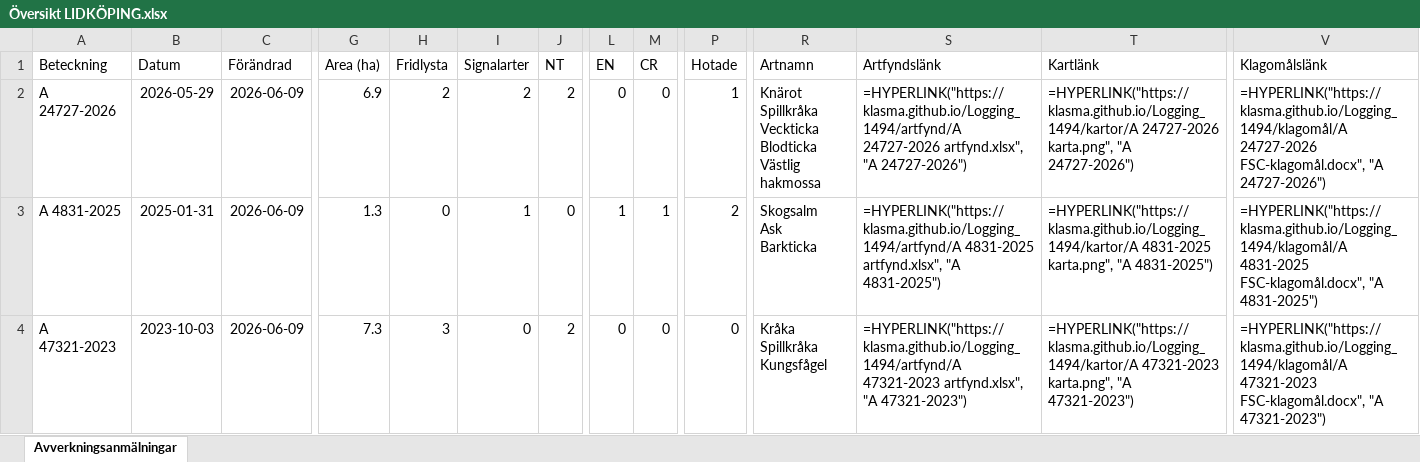
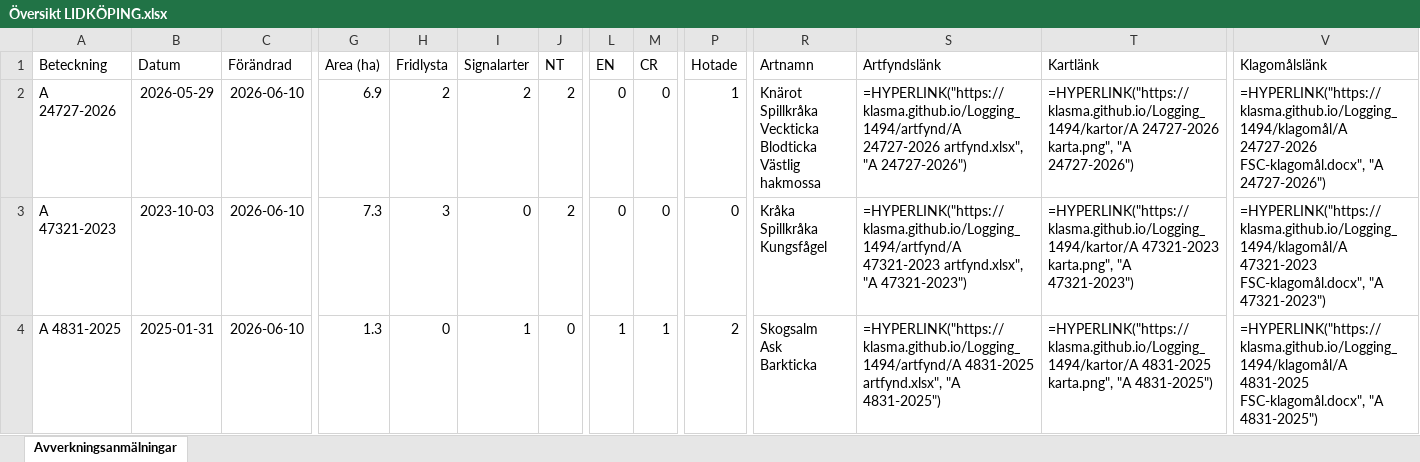
Before and after one commit to klasma/Logging_1494, an Excel workbook: Översikt LIDKÖPING.xlsx, sheet Avverkningsanmälningar, drawn as a sheet; only a part is shown, gaps mark what is left out; values as stored, in another font and other column widths than the file's, no borders; formulas without a stored value are shown as written; ↵ is a line break in a cell; the diff covers the shown part only; the diff names each change by its address in the sheet, - before the commit and + after, or states it on an @@ line.

```diff
--- a/Översikt LIDKÖPING.xlsx (sheet Avverkningsanmälningar)
+++ b/Översikt LIDKÖPING.xlsx (sheet Avverkningsanmälningar)
-C2:C4 (Förändrad): 2026-06-09
+C2:C4 (Förändrad): 2026-06-10
-A3 (Beteckning): A 4831-2025
+A3 (Beteckning): A 47321-2023
-B3 (Datum): 2025-01-31
+B3 (Datum): 2023-10-03
-G3 (Area (ha)): 1.3
+G3 (Area (ha)): 7.3
-H3 (Fridlysta): 0
+H3 (Fridlysta): 3
-I3 (Signalarter): 1
+I3 (Signalarter): 0
-J3 (NT): 0
+J3 (NT): 2
-L3 (EN): 1
+L3 (EN): 0
-M3 (CR): 1
+M3 (CR): 0
-P3 (Hotade): 2
+P3 (Hotade): 0
-R3 (Artnamn): Skogsalm ↵ Ask ↵ Barkticka
+R3 (Artnamn): Kråka ↵ Spillkråka ↵ Kungsfågel
-S3 (Artfyndslänk): =HYPERLINK("https://klasma.github.io/Logging_1494/artfynd/A 4831-2025 artfynd.xlsx", "A 4831-2025")
+S3 (Artfyndslänk): =HYPERLINK("https://klasma.github.io/Logging_1494/artfynd/A 47321-2023 artfynd.xlsx", "A 47321-2023")
-T3 (Kartlänk): =HYPERLINK("https://klasma.github.io/Logging_1494/kartor/A 4831-2025 karta.png", "A 4831-2025")
+T3 (Kartlänk): =HYPERLINK("https://klasma.github.io/Logging_1494/kartor/A 47321-2023 karta.png", "A 47321-2023")
-V3 (Klagomålslänk): =HYPERLINK("https://klasma.github.io/Logging_1494/klagomål/A 4831-2025 FSC-klagomål.docx", "A 4831-2025")
+V3 (Klagomålslänk): =HYPERLINK("https://klasma.github.io/Logging_1494/klagomål/A 47321-2023 FSC-klagomål.docx", "A 47321-2023")
-A4 (Beteckning): A 47321-2023
+A4 (Beteckning): A 4831-2025
-B4 (Datum): 2023-10-03
+B4 (Datum): 2025-01-31
-G4 (Area (ha)): 7.3
+G4 (Area (ha)): 1.3
-H4 (Fridlysta): 3
+H4 (Fridlysta): 0
-I4 (Signalarter): 0
+I4 (Signalarter): 1
-J4 (NT): 2
+J4 (NT): 0
-L4 (EN): 0
+L4 (EN): 1
-M4 (CR): 0
+M4 (CR): 1
-P4 (Hotade): 0
+P4 (Hotade): 2
-R4 (Artnamn): Kråka ↵ Spillkråka ↵ Kungsfågel
+R4 (Artnamn): Skogsalm ↵ Ask ↵ Barkticka
-S4 (Artfyndslänk): =HYPERLINK("https://klasma.github.io/Logging_1494/artfynd/A 47321-2023 artfynd.xlsx", "A 47321-2023")
+S4 (Artfyndslänk): =HYPERLINK("https://klasma.github.io/Logging_1494/artfynd/A 4831-2025 artfynd.xlsx", "A 4831-2025")
-T4 (Kartlänk): =HYPERLINK("https://klasma.github.io/Logging_1494/kartor/A 47321-2023 karta.png", "A 47321-2023")
+T4 (Kartlänk): =HYPERLINK("https://klasma.github.io/Logging_1494/kartor/A 4831-2025 karta.png", "A 4831-2025")
-V4 (Klagomålslänk): =HYPERLINK("https://klasma.github.io/Logging_1494/klagomål/A 47321-2023 FSC-klagomål.docx", "A 47321-2023")
+V4 (Klagomålslänk): =HYPERLINK("https://klasma.github.io/Logging_1494/klagomål/A 4831-2025 FSC-klagomål.docx", "A 4831-2025")
```
Also changed, not shown: 850 edited cells elsewhere in this sheet, artfynd/A 10476-2023 artfynd.xlsx, artfynd/A 15219-2024 artfynd.xlsx, 50 other files.
